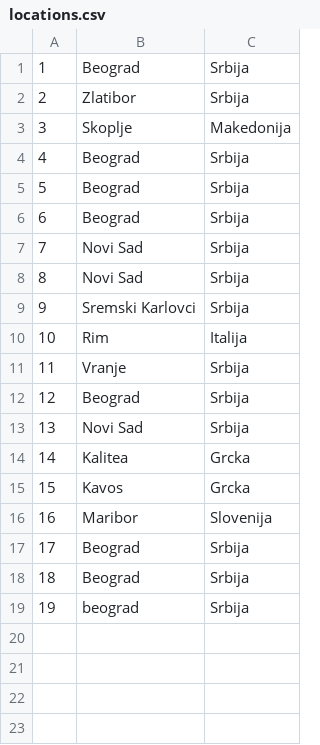
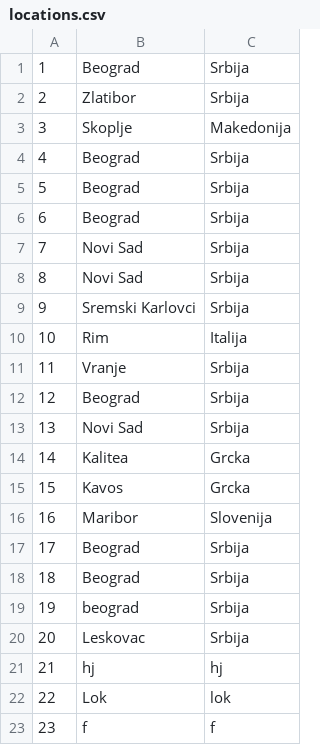
Before and after one commit to ivanailijin/SIMS-Project-team-C, a CSV file: TravelService/TravelService/Resources/Data/locations.csv, drawn as a sheet; the diff names each change by its address in the sheet, - before the commit and + after, or states it on an @@ line.

```diff
--- a/TravelService/TravelService/Resources/Data/locations.csv
+++ b/TravelService/TravelService/Resources/Data/locations.csv
+row 20: 20 | Leskovac | Srbija
+row 21: 21 | hj | hj
+row 22: 22 | Lok | lok
+row 23: 23 | f | f
```
Also changed, not shown: TravelService/TravelService/Resources/Data/tourRequests.csv, 7 other files.
